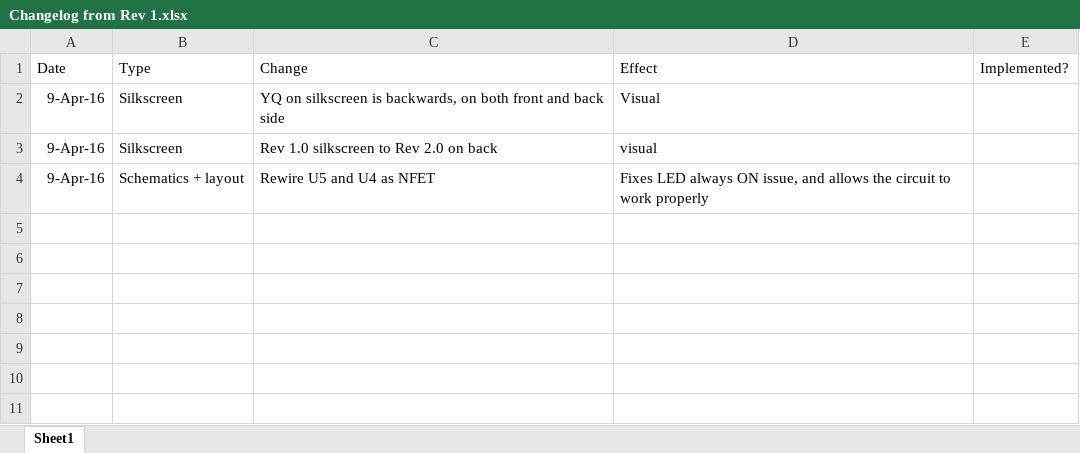
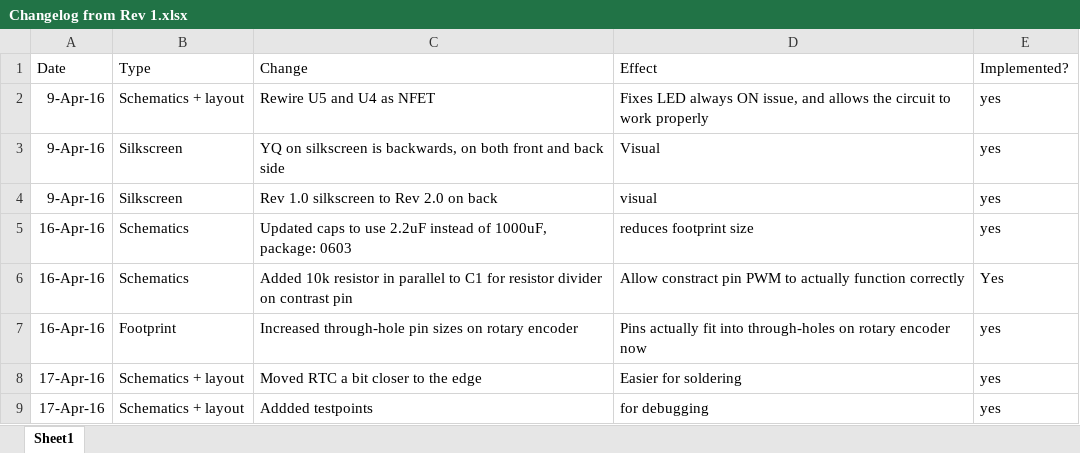
Before and after one commit to yuboq/WakeUpLight, an Excel workbook: hardware/wakeuplight rev2/Changelog from Rev 1.xlsx, sheet Sheet1, drawn as a sheet; values as stored, in another font and other column widths than the file's, no borders; removed rows and columns are numbered as before the commit, all else as after; the diff names each change by its address in the sheet, - before the commit and + after, or states it on an @@ line.

Commit message:
Initial commit for V2.0 HW
HW completed
Layout completed
Tasks updated

```diff
--- a/hardware/wakeuplight rev2/Changelog from Rev 1.xlsx (sheet Sheet1)
+++ b/hardware/wakeuplight rev2/Changelog from Rev 1.xlsx (sheet Sheet1)
+row 2: 9-Apr-16 | Schematics + layout | Rewire U5 and U4 as NFET | Fixes LED always ON issue, and allows the circuit to work properly | yes
-E3:E4: (empty)
+E3:E4: yes
-row 4: 9-Apr-16 | Schematics + layout | Rewire U5 and U4 as NFET | Fixes LED always ON issue, and allows the circuit to work properly
+row 5: 16-Apr-16 | Schematics | Updated caps to use 2.2uF instead of 1000uF, package: 0603 | reduces footprint size | yes
+row 6: 16-Apr-16 | Schematics | Added 10k resistor in parallel to C1 for resistor divider on contrast pin | Allow constract pin PWM to actually function correctly | Yes
+row 7: 16-Apr-16 | Footprint | Increased through-hole pin sizes on rotary encoder | Pins actually fit into through-holes on rotary encoder now | yes
+row 8: 17-Apr-16 | Schematics + layout | Moved RTC a bit closer to the edge | Easier for soldering | yes
+row 9: 17-Apr-16 | Schematics + layout | Addded testpoints | for debugging | yes
```
Also changed, not shown: hardware/wakeuplight rev1/Mistakes and notes.xlsx, 37 other files.
